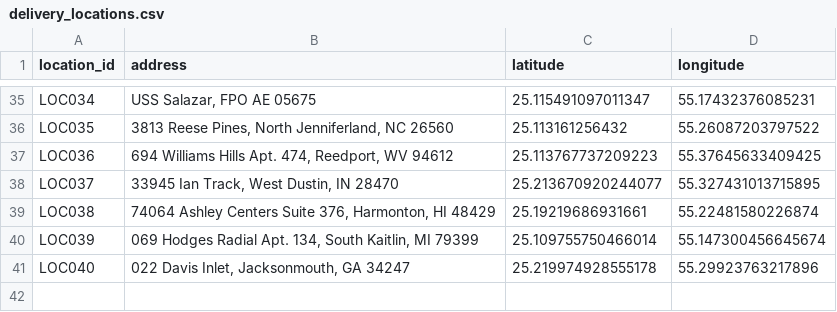
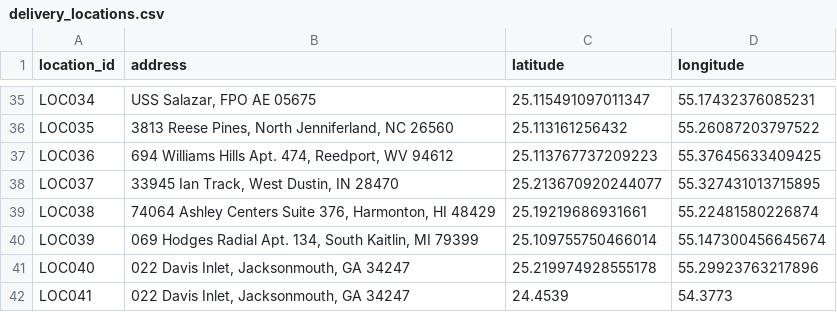
Before and after one commit to Wanderer0074348/DAFZA, a CSV file: delivery_locations.csv, drawn as a sheet; only a part is shown, gaps mark what is left out; the diff names each change by its address in the sheet, - before the commit and + after, or states it on an @@ line.

```diff
--- a/delivery_locations.csv
+++ b/delivery_locations.csv
+row 42: LOC041 | 022 Davis Inlet, Jacksonmouth, GA 34247 | 24.4539 | 54.3773
```
Also changed, not shown: 5 other files.
